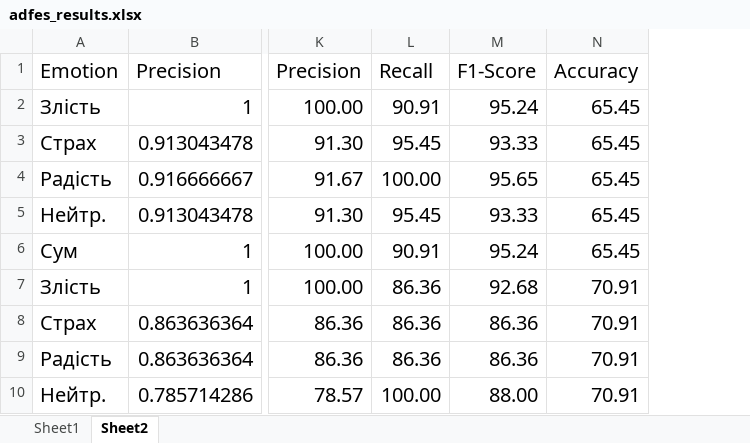
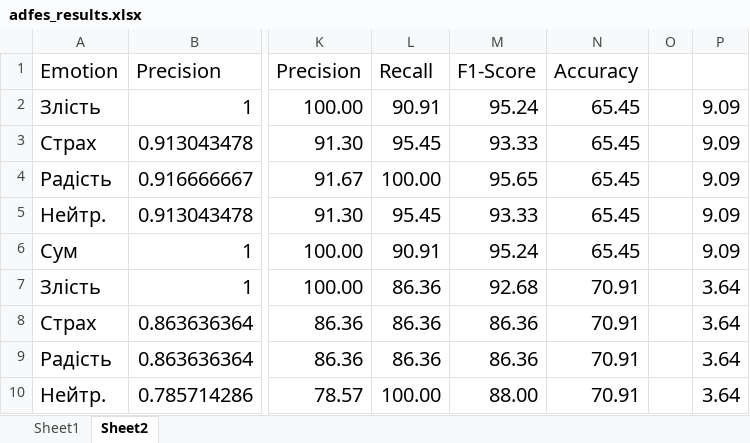
Before and after one commit to radiukpavlo/my-study-python, an Excel workbook: emotions/adfes_results.xlsx, sheet Sheet2, drawn as a sheet; only a part is shown, gaps mark what is left out; values as stored, in another font and other column widths than the file's, no borders; the diff names each change by its address in the sheet, - before the commit and + after, or states it on an @@ line.

```diff
--- a/emotions/adfes_results.xlsx (sheet Sheet2)
+++ b/emotions/adfes_results.xlsx (sheet Sheet2)
+column O, empty
+column P, rows 2-10: 9.09 | 9.09 | 9.09 | 9.09 | 9.09 | 3.64 | 3.64 | 3.64 | 3.64
```
Also changed, not shown: emotions/fer_results.xlsx.
